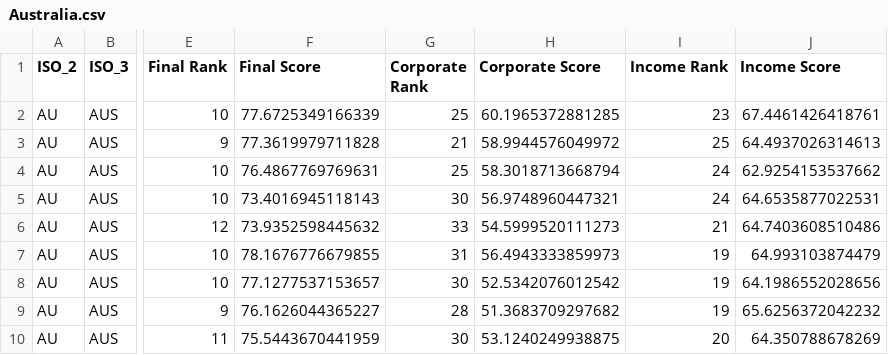
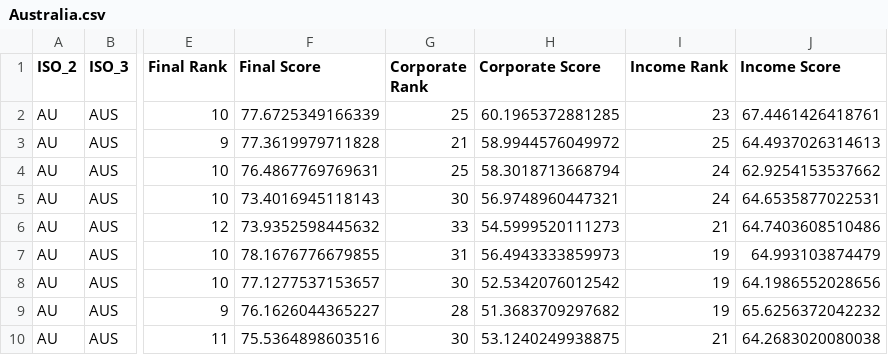
Before and after one commit to TaxFoundation/international-tax-competitiveness-index, a CSV file: country_outputs/Australia.csv, drawn as a sheet; only a part is shown, gaps mark what is left out; the diff names each change by its address in the sheet, - before the commit and + after, or states it on an @@ line.

```diff
--- a/country_outputs/Australia.csv
+++ b/country_outputs/Australia.csv
-F10 (Final Score): 75.5443670441959
+F10 (Final Score): 75.5364898603516
-I10 (Income Rank): 20
+I10 (Income Rank): 21
-J10 (Income Score): 64.350788678269
+J10 (Income Score): 64.2683020080038
```
Also changed, not shown: Germany/Germany_reform.csv, country_outputs/Austria.csv, 43 other files.
